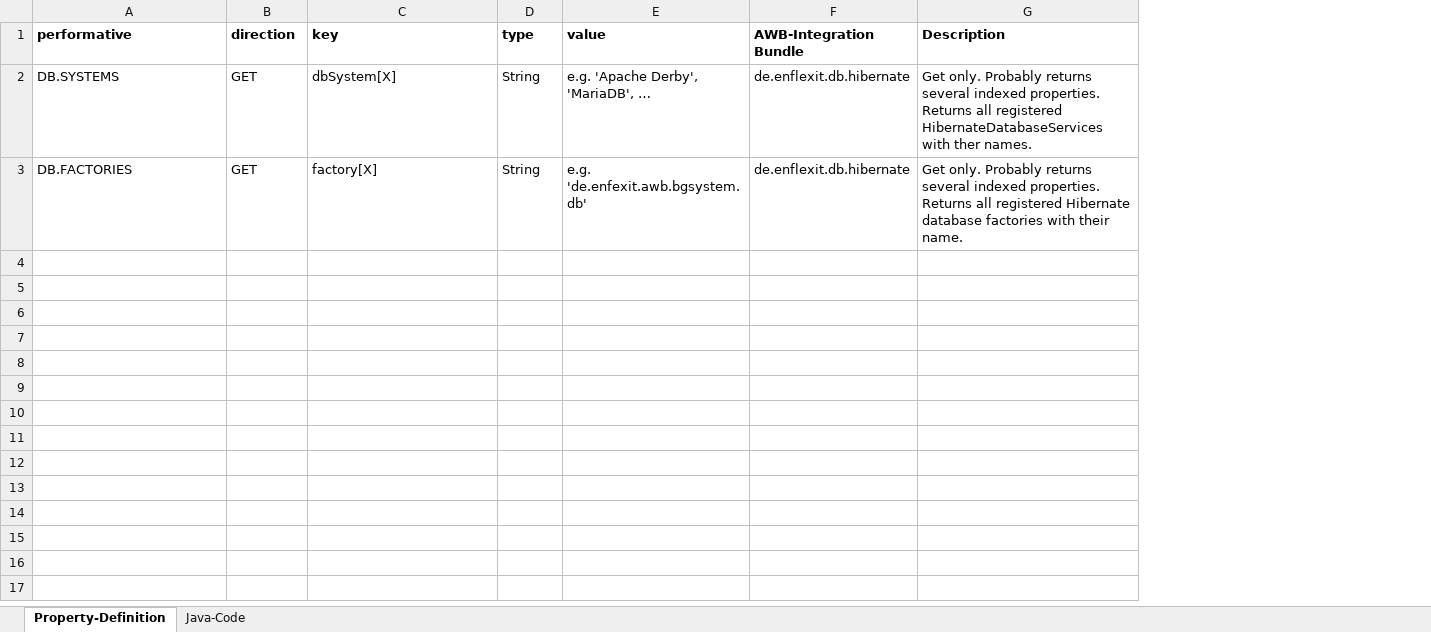
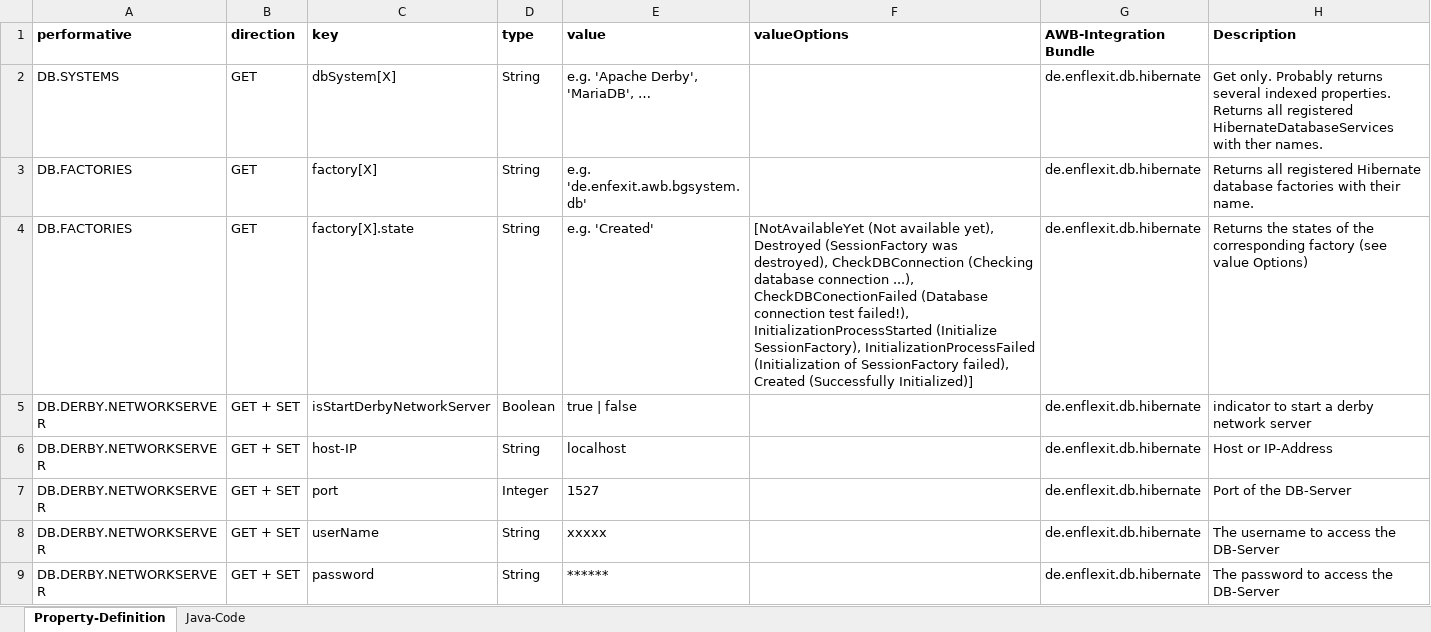
Before and after one commit to EnFlexIT/RestAPIs, an Excel workbook: AWB-RestApi-PropertyDictionary.xlsx, sheet Property-Definition, drawn as a sheet; values as stored, in another font and other column widths than the file's, no borders; addresses are those after the commit; the diff names each change by its address in the sheet, - before the commit and + after, or states it on an @@ line.

Commit message:
Extend DB.Factories for property calls

```diff
--- a/AWB-RestApi-PropertyDictionary.xlsx (sheet Property-Definition)
+++ b/AWB-RestApi-PropertyDictionary.xlsx (sheet Property-Definition)
+column F (valueOptions), empty
-H3 (Description): Get only. Probably returns several indexed properties. Returns all…
+H3 (Description): Returns all…
+row 4: DB.FACTORIES | GET | factory[X].state | String | e.g. 'Created' | [NotAvailableYet (Not available yet), Destroyed (SessionFactory was destroyed), CheckDBConnection (Checking database connection ...), CheckDBConectionFailed (Database connection test failed!), InitializationProcessStarted (Initialize SessionFactory), InitializationProcessFailed (Initialization of SessionFactory failed), Created (Successfully Initialized)] | de.enflexit.db.hibernate | Returns the states of the corresponding factory (see value Options)
+row 5: DB.DERBY.NETWORKSERVER | GET + SET | isStartDerbyNetworkServer | Boolean | true | false |  | de.enflexit.db.hibernate | indicator to start a derby network server
+row 6: DB.DERBY.NETWORKSERVER | GET + SET | host-IP | String | localhost |  | de.enflexit.db.hibernate | Host or IP-Address
+row 7: DB.DERBY.NETWORKSERVER | GET + SET | port | Integer | 1527 |  | de.enflexit.db.hibernate | Port of the DB-Server
+row 8: DB.DERBY.NETWORKSERVER | GET + SET | userName | String | xxxxx |  | de.enflexit.db.hibernate | The username to access the DB-Server
+row 9: DB.DERBY.NETWORKSERVER | GET + SET | password | String | ****** |  | de.enflexit.db.hibernate | The password to access the DB-Server
```
Also changed, not shown: sheet Java-Code, 1 other file.
